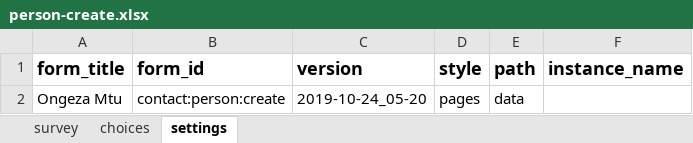
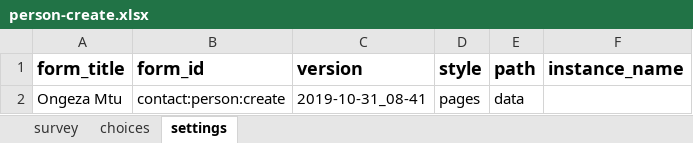
Before and after one commit to sookwalinga/cht-core, an Excel workbook: forms/contact/person-create.xlsx, sheet settings, drawn as a sheet; values as stored, in another font and other column widths than the file's, no borders; charts and pictures not drawn; the diff names each change by its address in the sheet, - before the commit and + after, or states it on an @@ line.

```diff
--- a/forms/contact/person-create.xlsx (sheet settings)
+++ b/forms/contact/person-create.xlsx (sheet settings)
-C2 (version): 2019-10-24_05-20
+C2 (version): 2019-10-31_08-41
```
Also changed, not shown: sheet survey, forms/app/postpartum.xlsx, forms/app/pregnancy.xlsx, 3 other files.
